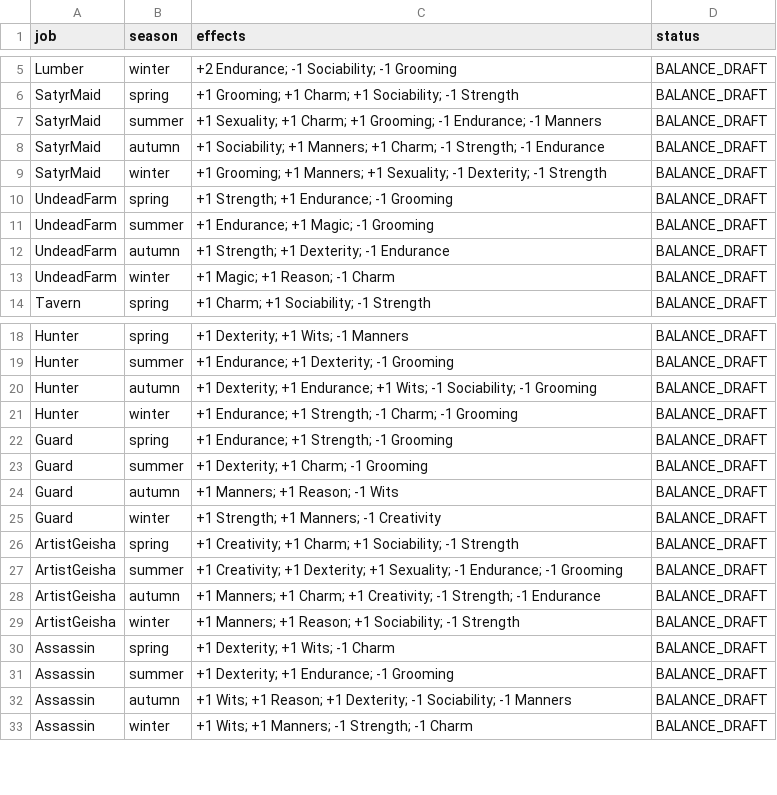
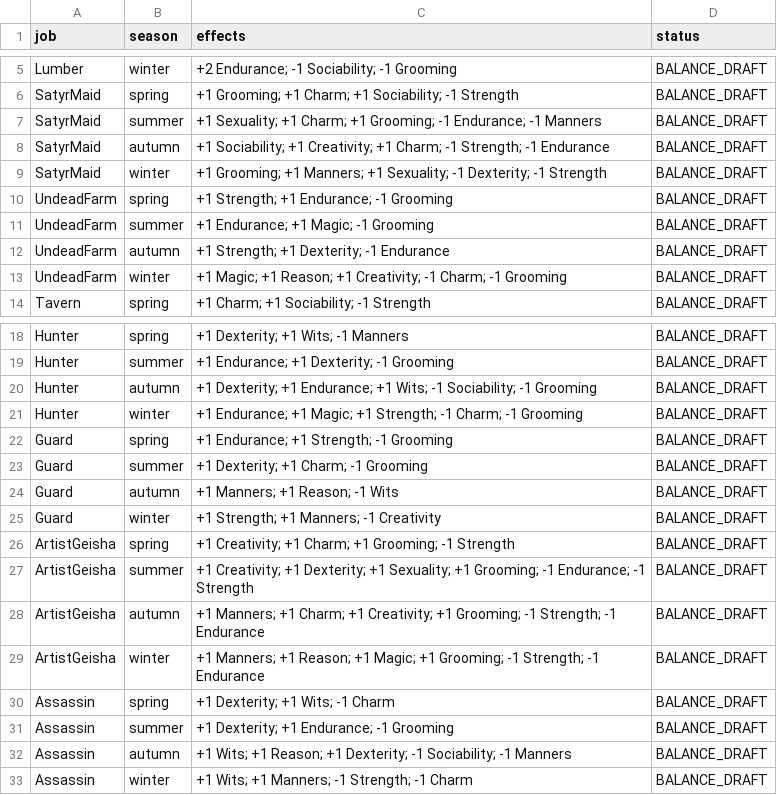
Before and after one commit to Plegyer/Text, a CSV file: mindy-successor/docs/SUCCESSOR_JOB_SEASON_MATRIX_v0.csv, drawn as a sheet; only a part is shown, gaps mark what is left out.

Commit message:
Improve Magic Creativity and Grooming seasonal coverage

```diff
--- a/mindy-successor/docs/SUCCESSOR_JOB_SEASON_MATRIX_v0.csv
+++ b/mindy-successor/docs/SUCCESSOR_JOB_SEASON_MATRIX_v0.csv
@@ -7,3 +7,3 @@ SatyrMaid,spring,"+1 Grooming; +1 Charm; +1 Sociability; -1 Strength",BALANCE_DR
 SatyrMaid,summer,"+1 Sexuality; +1 Charm; +1 Grooming; -1 Endurance; -1 Manners",BALANCE_DRAFT
-SatyrMaid,autumn,"+1 Sociability; +1 Manners; +1 Charm; -1 Strength; -1 Endurance",BALANCE_DRAFT
+SatyrMaid,autumn,"+1 Sociability; +1 Creativity; +1 Charm; -1 Strength; -1 Endurance",BALANCE_DRAFT
 SatyrMaid,winter,"+1 Grooming; +1 Manners; +1 Sexuality; -1 Dexterity; -1 Strength",BALANCE_DRAFT
@@ -12,3 +12,3 @@ UndeadFarm,summer,"+1 Endurance; +1 Magic; -1 Grooming",BALANCE_DRAFT
 UndeadFarm,autumn,"+1 Strength; +1 Dexterity; -1 Endurance",BALANCE_DRAFT
-UndeadFarm,winter,"+1 Magic; +1 Reason; -1 Charm",BALANCE_DRAFT
+UndeadFarm,winter,"+1 Magic; +1 Reason; +1 Creativity; -1 Charm; -1 Grooming",BALANCE_DRAFT
 Tavern,spring,"+1 Charm; +1 Sociability; -1 Strength",BALANCE_DRAFT
@@ -20,3 +20,3 @@ Hunter,summer,"+1 Endurance; +1 Dexterity; -1 Grooming",BALANCE_DRAFT
 Hunter,autumn,"+1 Dexterity; +1 Endurance; +1 Wits; -1 Sociability; -1 Grooming",BALANCE_DRAFT
-Hunter,winter,"+1 Endurance; +1 Strength; -1 Charm; -1 Grooming",BALANCE_DRAFT
+Hunter,winter,"+1 Endurance; +1 Magic; +1 Strength; -1 Charm; -1 Grooming",BALANCE_DRAFT
 Guard,spring,"+1 Endurance; +1 Strength; -1 Grooming",BALANCE_DRAFT
@@ -25,6 +25,6 @@ Guard,autumn,"+1 Manners; +1 Reason; -1 Wits",BALANCE_DRAFT
 Guard,winter,"+1 Strength; +1 Manners; -1 Creativity",BALANCE_DRAFT
-ArtistGeisha,spring,"+1 Creativity; +1 Charm; +1 Sociability; -1 Strength",BALANCE_DRAFT
-ArtistGeisha,summer,"+1 Creativity; +1 Dexterity; +1 Sexuality; -1 Endurance; -1 Grooming",BALANCE_DRAFT
-ArtistGeisha,autumn,"+1 Manners; +1 Charm; +1 Creativity; -1 Strength; -1 Endurance",BALANCE_DRAFT
-ArtistGeisha,winter,"+1 Manners; +1 Reason; +1 Sociability; -1 Strength",BALANCE_DRAFT
+ArtistGeisha,spring,"+1 Creativity; +1 Charm; +1 Grooming; -1 Strength",BALANCE_DRAFT
+ArtistGeisha,summer,"+1 Creativity; +1 Dexterity; +1 Sexuality; +1 Grooming; -1 Endurance; -1 Strength",BALANCE_DRAFT
+ArtistGeisha,autumn,"+1 Manners; +1 Charm; +1 Creativity; +1 Grooming; -1 Strength; -1 Endurance",BALANCE_DRAFT
+ArtistGeisha,winter,"+1 Manners; +1 Reason; +1 Magic; +1 Grooming; -1 Strength; -1 Endurance",BALANCE_DRAFT
 Assassin,spring,"+1 Dexterity; +1 Wits; -1 Charm",BALANCE_DRAFT
```
